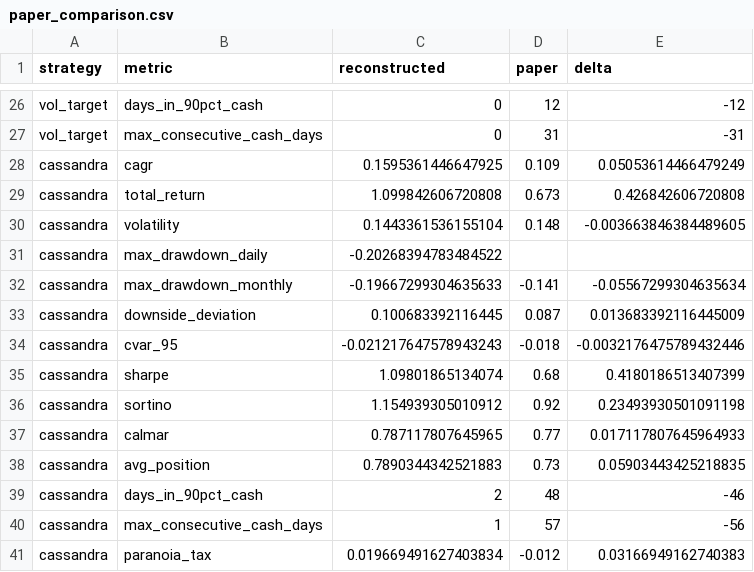
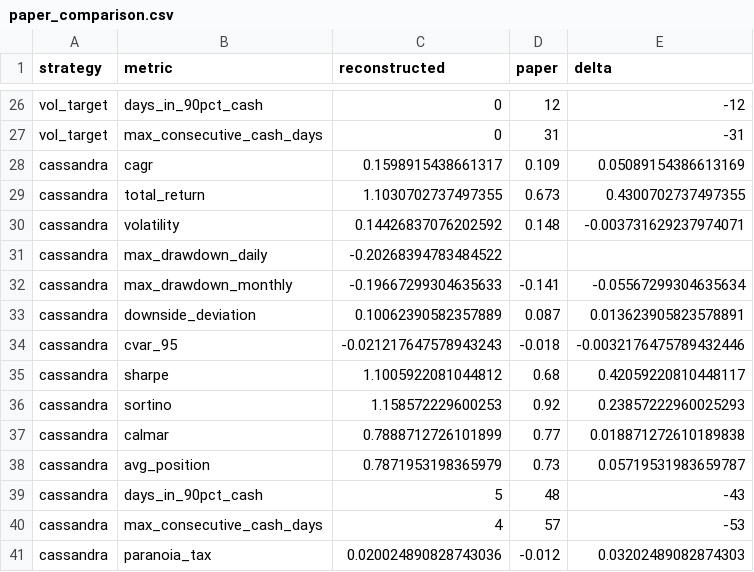
Before and after one commit to umran-n/cassandra-risk-replication, a CSV file: outputs/latest/paper_comparison.csv, drawn as a sheet; only a part is shown, gaps mark what is left out.

```diff
--- a/outputs/latest/paper_comparison.csv
+++ b/outputs/latest/paper_comparison.csv
@@ -27,15 +27,15 @@ vol_target,days_in_90pct_cash,0,12,-12
 vol_target,max_consecutive_cash_days,0,31,-31
-cassandra,cagr,0.1595361446647925,0.109,0.05053614466479249
-cassandra,total_return,1.099842606720808,0.673,0.426842606720808
-cassandra,volatility,0.1443361536155104,0.148,-0.003663846384489605
+cassandra,cagr,0.1598915438661317,0.109,0.05089154386613169
+cassandra,total_return,1.1030702737497355,0.673,0.4300702737497355
+cassandra,volatility,0.14426837076202592,0.148,-0.003731629237974071
 cassandra,max_drawdown_daily,-0.20268394783484522,,
 cassandra,max_drawdown_monthly,-0.19667299304635633,-0.141,-0.05567299304635634
-cassandra,downside_deviation,0.100683392116445,0.087,0.013683392116445009
+cassandra,downside_deviation,0.10062390582357889,0.087,0.013623905823578891
 cassandra,cvar_95,-0.021217647578943243,-0.018,-0.0032176475789432446
-cassandra,sharpe,1.09801865134074,0.68,0.4180186513407399
-cassandra,sortino,1.154939305010912,0.92,0.23493930501091198
-cassandra,calmar,0.787117807645965,0.77,0.017117807645964933
-cassandra,avg_position,0.7890344342521883,0.73,0.05903443425218835
-cassandra,days_in_90pct_cash,2,48,-46
-cassandra,max_consecutive_cash_days,1,57,-56
-cassandra,paranoia_tax,0.019669491627403834,-0.012,0.03166949162740383
+cassandra,sharpe,1.1005922081044812,0.68,0.42059220810448117
+cassandra,sortino,1.158572229600253,0.92,0.23857222960025293
+cassandra,calmar,0.7888712726101899,0.77,0.018871272610189838
+cassandra,avg_position,0.7871953198365979,0.73,0.05719531983659787
+cassandra,days_in_90pct_cash,5,48,-43
+cassandra,max_consecutive_cash_days,4,57,-53
+cassandra,paranoia_tax,0.020024890828743036,-0.012,0.03202489082874303
```
Also changed, not shown: outputs/latest/equity_curves.csv, outputs/latest/event_analysis.csv, 16 other files.
